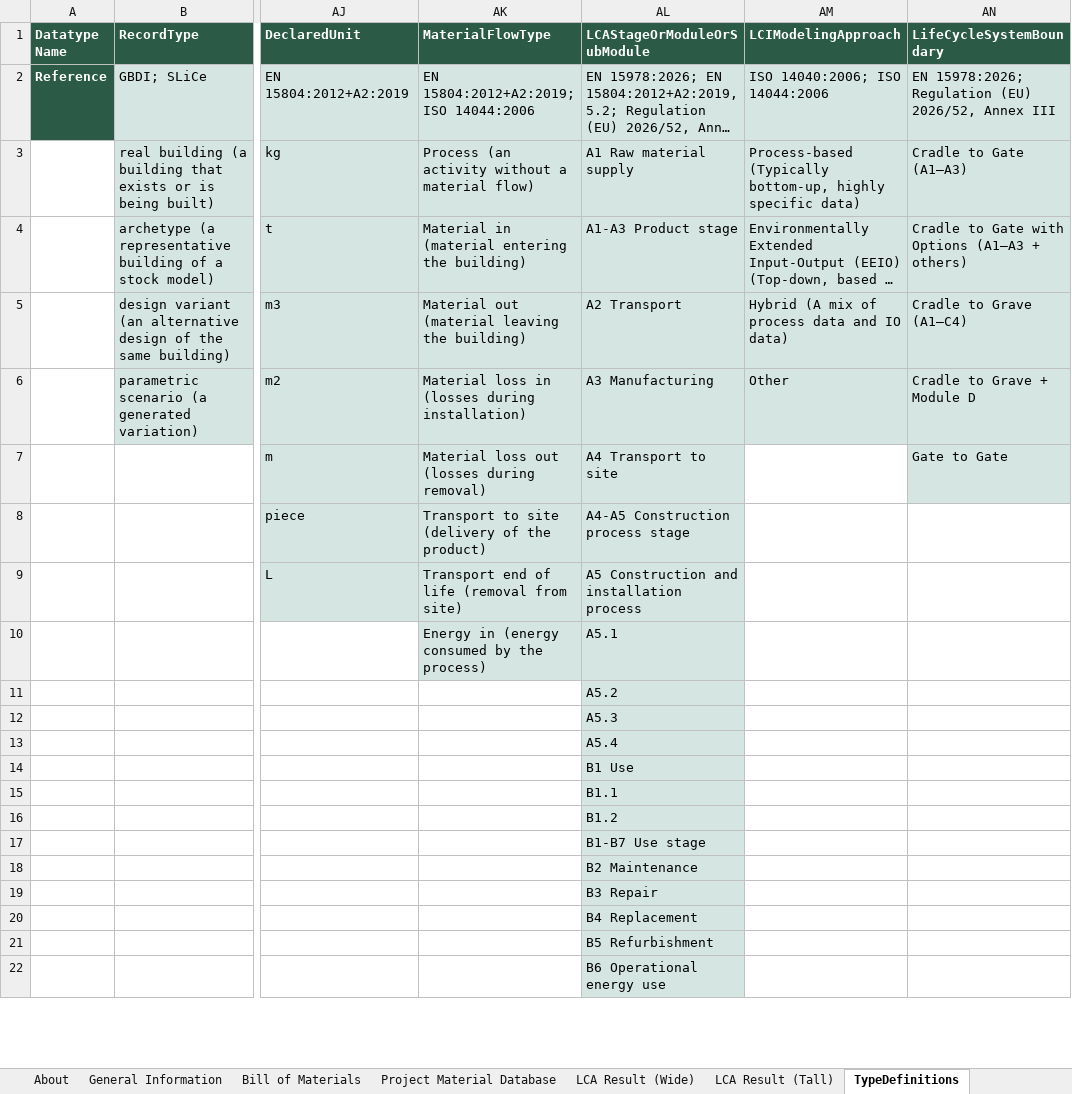
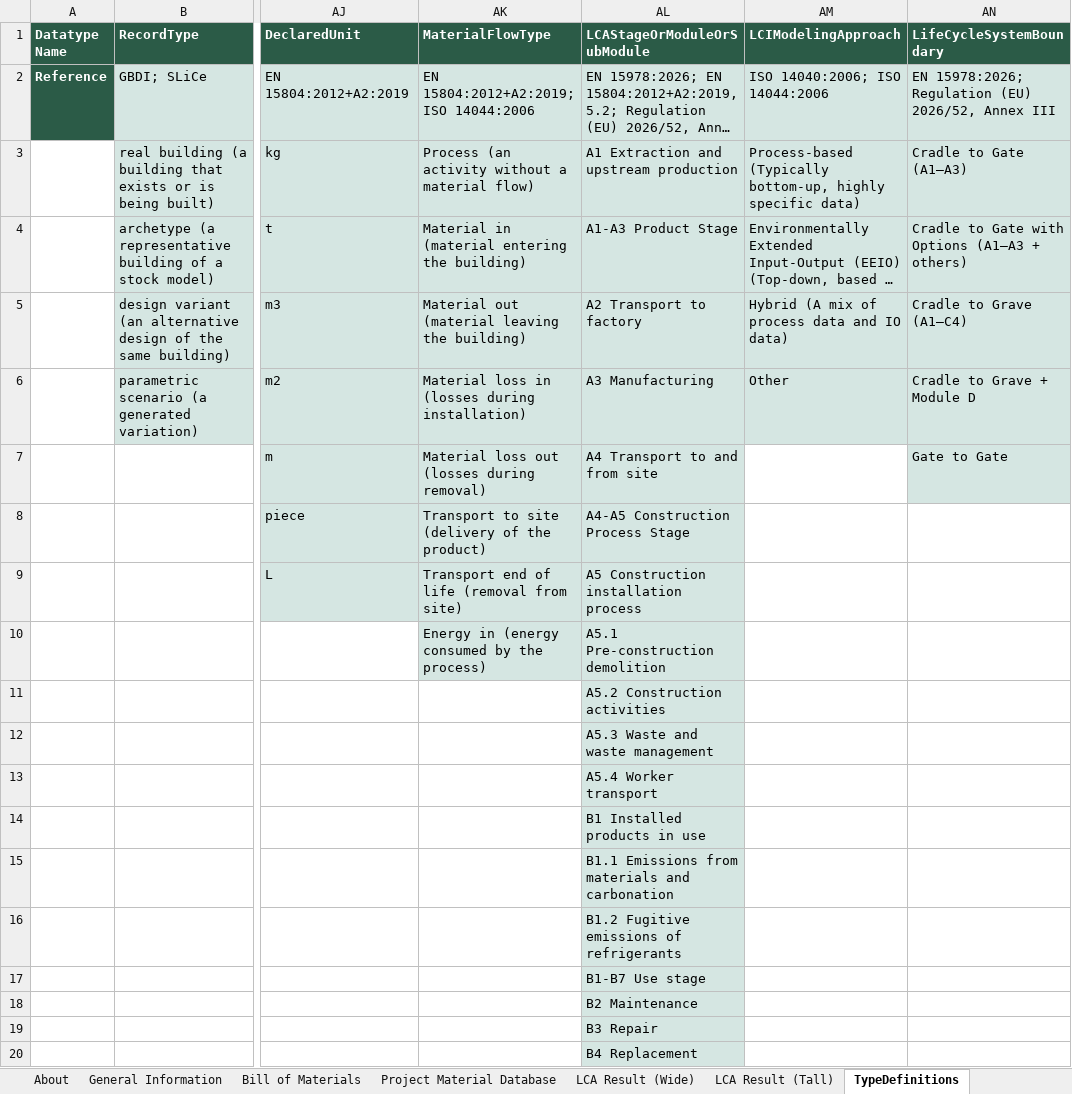
Before and after one commit to EPFL-ENAC/lmc-openbdf, an Excel workbook: openbdf_template_v2.0.0.xlsx, sheet TypeDefinitions, drawn as a sheet; only a part is shown, gaps mark what is left out; the shorter side is filled out with more unchanged rows; long unchanged cells end in …; values as stored, in another font and other column widths than the file's, no borders; 1 other sheet too large or unreadable and not compared; the diff covers the shown part only; the diff names each change by its address in the sheet, - before the commit and + after, or states it on an @@ line.

Commit message:
fix: lca stage/module/submodule descriptions

```diff
--- a/openbdf_template_v2.0.0.xlsx (sheet TypeDefinitions)
+++ b/openbdf_template_v2.0.0.xlsx (sheet TypeDefinitions)
-AL3 (LCAStageOrModuleOrSubModule): A1 Raw material supply
+AL3 (LCAStageOrModuleOrSubModule): A1 Extraction and upstream production
-AL4 (LCAStageOrModuleOrSubModule): A1-A3 Product stage
+AL4 (LCAStageOrModuleOrSubModule): A1-A3 Product Stage
-AL5 (LCAStageOrModuleOrSubModule): A2 Transport
+AL5 (LCAStageOrModuleOrSubModule): A2 Transport to factory
-AL7 (LCAStageOrModuleOrSubModule): A4 Transport to site
+AL7 (LCAStageOrModuleOrSubModule): A4 Transport to and from site
-AL8 (LCAStageOrModuleOrSubModule): A4-A5 Construction process stage
+AL8 (LCAStageOrModuleOrSubModule): A4-A5 Construction Process Stage
-AL9 (LCAStageOrModuleOrSubModule): A5 Construction and installation process
+AL9 (LCAStageOrModuleOrSubModule): A5 Construction installation process
-AL10 (LCAStageOrModuleOrSubModule): A5.1
+AL10 (LCAStageOrModuleOrSubModule): A5.1 Pre-construction demolition
-AL11 (LCAStageOrModuleOrSubModule): A5.2
+AL11 (LCAStageOrModuleOrSubModule): A5.2 Construction activities
-AL12 (LCAStageOrModuleOrSubModule): A5.3
+AL12 (LCAStageOrModuleOrSubModule): A5.3 Waste and waste management
-AL13 (LCAStageOrModuleOrSubModule): A5.4
+AL13 (LCAStageOrModuleOrSubModule): A5.4 Worker transport
-AL14 (LCAStageOrModuleOrSubModule): B1 Use
+AL14 (LCAStageOrModuleOrSubModule): B1 Installed products in use
-AL15 (LCAStageOrModuleOrSubModule): B1.1
+AL15 (LCAStageOrModuleOrSubModule): B1.1 Emissions from materials and carbonation
-AL16 (LCAStageOrModuleOrSubModule): B1.2
+AL16 (LCAStageOrModuleOrSubModule): B1.2 Fugitive emissions of refrigerants
```
Also changed, not shown: 17 edited cells elsewhere in this sheet, 4 other files.
